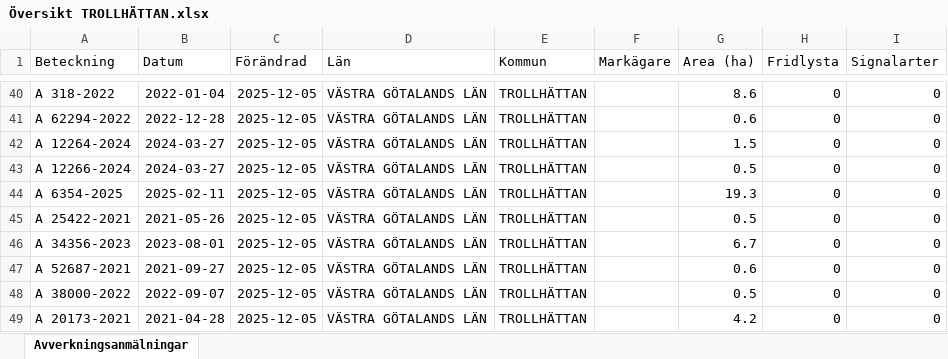
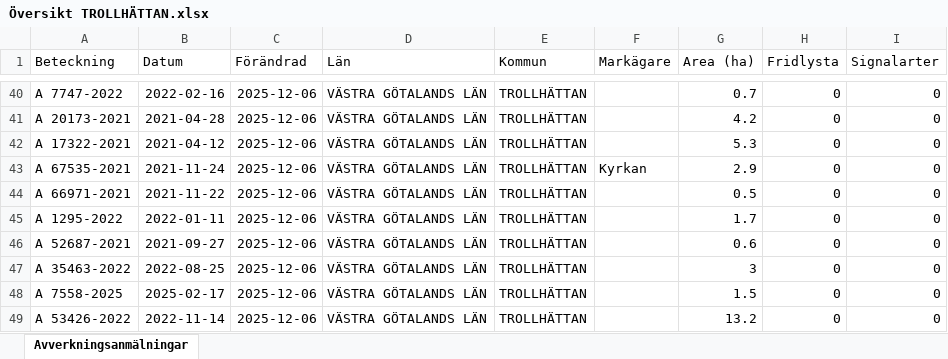
Before and after one commit to klasma/Logging_1488, an Excel workbook: Översikt TROLLHÄTTAN.xlsx, sheet Avverkningsanmälningar, drawn as a sheet; only a part is shown, gaps mark what is left out; values as stored, in another font and other column widths than the file's, no borders; the diff covers the shown part only; the diff names each change by its address in the sheet, - before the commit and + after, or states it on an @@ line.

```diff
--- a/Översikt TROLLHÄTTAN.xlsx (sheet Avverkningsanmälningar)
+++ b/Översikt TROLLHÄTTAN.xlsx (sheet Avverkningsanmälningar)
-A40 (Beteckning): A 318-2022
+A40 (Beteckning): A 7747-2022
-B40 (Datum): 2022-01-04
+B40 (Datum): 2022-02-16
-C40:C49 (Förändrad): 2025-12-05
+C40:C49 (Förändrad): 2025-12-06
-G40 (Area (ha)): 8.6
+G40 (Area (ha)): 0.7
-A41 (Beteckning): A 62294-2022
+A41 (Beteckning): A 20173-2021
-B41 (Datum): 2022-12-28
+B41 (Datum): 2021-04-28
-G41 (Area (ha)): 0.6
+G41 (Area (ha)): 4.2
-A42 (Beteckning): A 12264-2024
+A42 (Beteckning): A 17322-2021
-B42 (Datum): 2024-03-27
+B42 (Datum): 2021-04-12
-G42 (Area (ha)): 1.5
+G42 (Area (ha)): 5.3
-A43 (Beteckning): A 12266-2024
+A43 (Beteckning): A 67535-2021
-B43 (Datum): 2024-03-27
+B43 (Datum): 2021-11-24
-F43 (Markägare): (empty)
+F43 (Markägare): Kyrkan
-G43 (Area (ha)): 0.5
+G43 (Area (ha)): 2.9
-A44 (Beteckning): A 6354-2025
+A44 (Beteckning): A 66971-2021
-B44 (Datum): 2025-02-11
+B44 (Datum): 2021-11-22
-G44 (Area (ha)): 19.3
+G44 (Area (ha)): 0.5
-A45 (Beteckning): A 25422-2021
+A45 (Beteckning): A 1295-2022
-B45 (Datum): 2021-05-26
+B45 (Datum): 2022-01-11
-G45 (Area (ha)): 0.5
+G45 (Area (ha)): 1.7
-A46 (Beteckning): A 34356-2023
+A46 (Beteckning): A 52687-2021
-B46 (Datum): 2023-08-01
+B46 (Datum): 2021-09-27
-G46 (Area (ha)): 6.7
+G46 (Area (ha)): 0.6
-A47 (Beteckning): A 52687-2021
+A47 (Beteckning): A 35463-2022
-B47 (Datum): 2021-09-27
+B47 (Datum): 2022-08-25
-G47 (Area (ha)): 0.6
+G47 (Area (ha)): 3
-A48 (Beteckning): A 38000-2022
+A48 (Beteckning): A 7558-2025
-B48 (Datum): 2022-09-07
+B48 (Datum): 2025-02-17
-G48 (Area (ha)): 0.5
+G48 (Area (ha)): 1.5
-A49 (Beteckning): A 20173-2021
+A49 (Beteckning): A 53426-2022
-B49 (Datum): 2021-04-28
+B49 (Datum): 2022-11-14
-G49 (Area (ha)): 4.2
+G49 (Area (ha)): 13.2
```
Also changed, not shown: 1002 edited cells elsewhere in this sheet, artfynd/A 13597-2021 artfynd.xlsx, artfynd/A 18264-2022 artfynd.xlsx, 20 other files.
